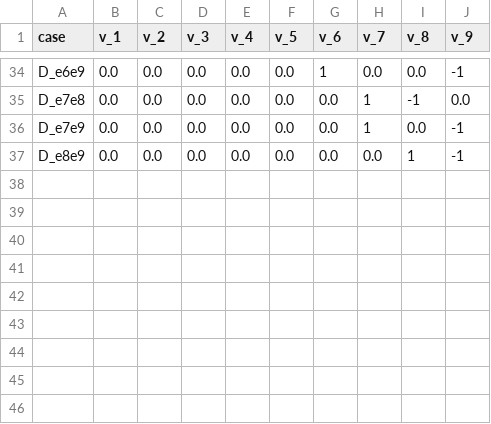
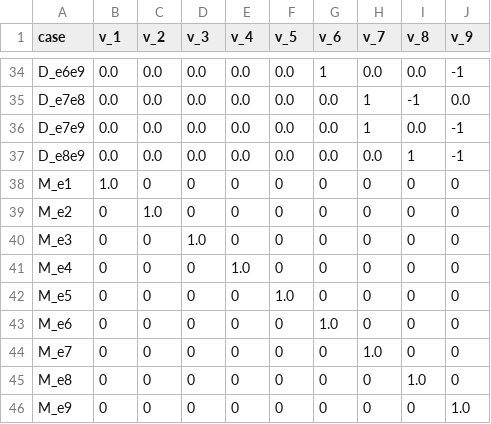
Before and after one commit to bytheseaside/phantom_simulation, a CSV file: run/simulation_cases.csv, drawn as a sheet; only a part is shown, gaps mark what is left out; the diff names each change by its address in the sheet, - before the commit and + after, or states it on an @@ line.

```diff
--- a/run/simulation_cases.csv
+++ b/run/simulation_cases.csv
+row 38: M_e1 | 1.0 | 0 | 0 | 0 | 0 | 0 | 0 | 0 | 0
+row 39: M_e2 | 0 | 1.0 | 0 | 0 | 0 | 0 | 0 | 0 | 0
+row 40: M_e3 | 0 | 0 | 1.0 | 0 | 0 | 0 | 0 | 0 | 0
+row 41: M_e4 | 0 | 0 | 0 | 1.0 | 0 | 0 | 0 | 0 | 0
+row 42: M_e5 | 0 | 0 | 0 | 0 | 1.0 | 0 | 0 | 0 | 0
+row 43: M_e6 | 0 | 0 | 0 | 0 | 0 | 1.0 | 0 | 0 | 0
+row 44: M_e7 | 0 | 0 | 0 | 0 | 0 | 0 | 1.0 | 0 | 0
+row 45: M_e8 | 0 | 0 | 0 | 0 | 0 | 0 | 0 | 1.0 | 0
+row 46: M_e9 | 0 | 0 | 0 | 0 | 0 | 0 | 0 | 0 | 1.0
```
Also changed, not shown: 5 other files.
